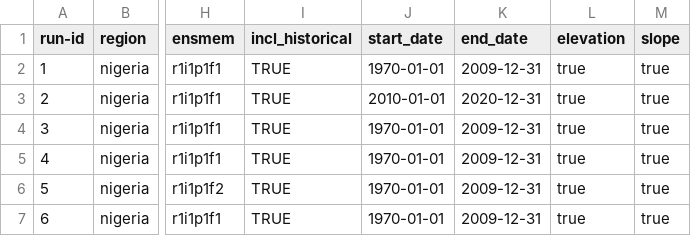
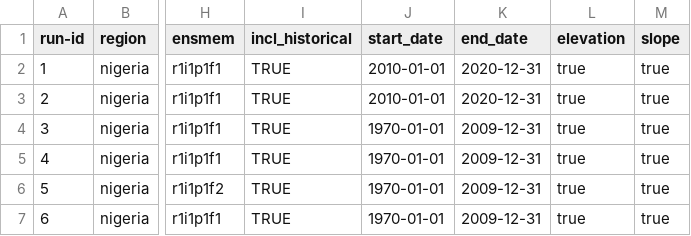
Before and after one commit to zalf-rpm/monica_africa, a CSV file: sim_setups_nigeria.csv, drawn as a sheet; only a part is shown, gaps mark what is left out; the diff names each change by its address in the sheet, - before the commit and + after, or states it on an @@ line.

Commit message:
test

```diff
--- a/sim_setups_nigeria.csv
+++ b/sim_setups_nigeria.csv
-J2 (start_date): 1970-01-01
+J2 (start_date): 2010-01-01
-K2 (end_date): 2009-12-31
+K2 (end_date): 2020-12-31
```
